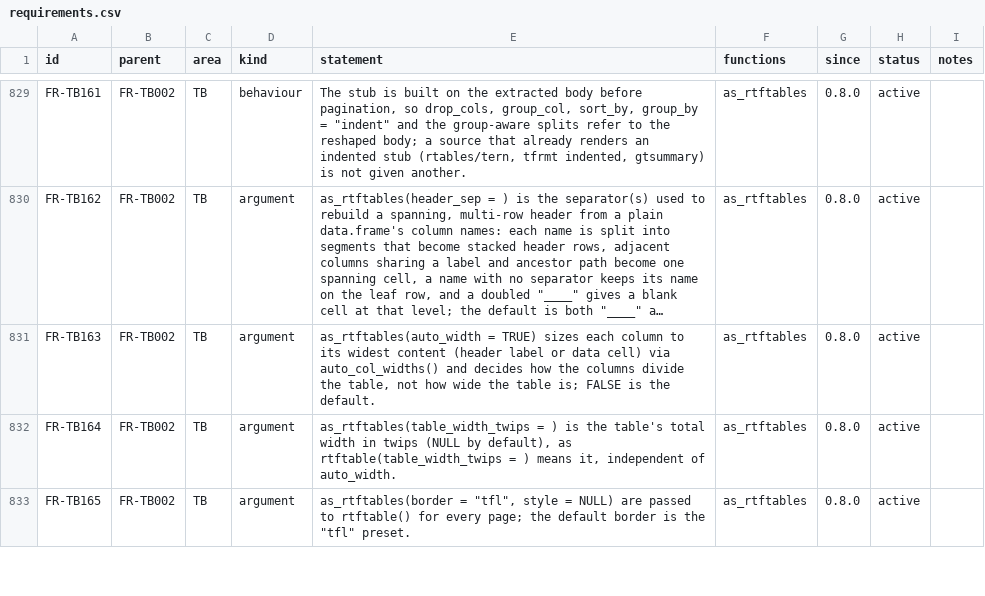
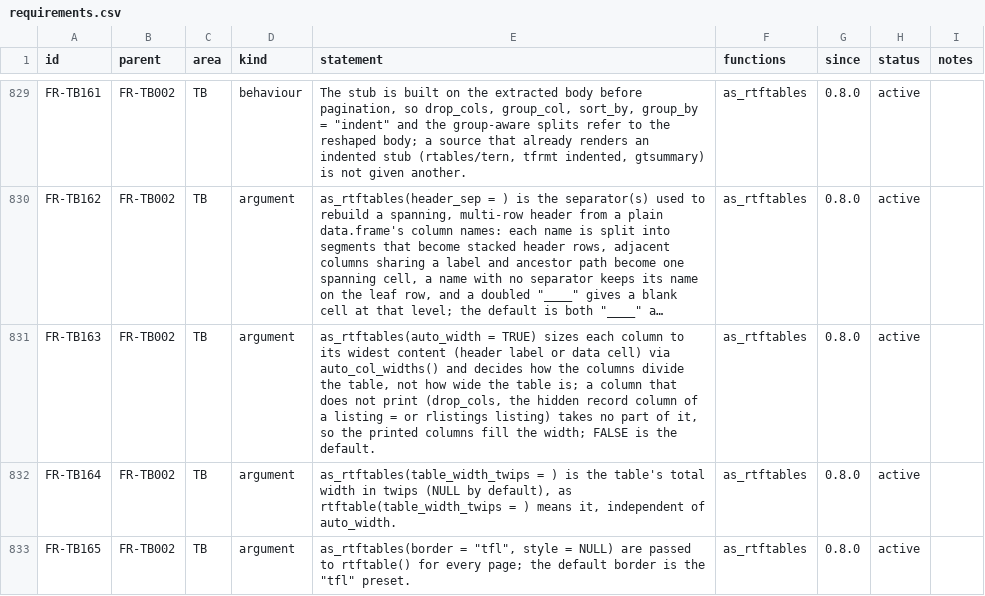
Before and after one commit to ichirio/rtfreporter, a CSV file: inst/validation/requirements.csv, drawn as a sheet; only a part is shown, gaps mark what is left out; long unchanged cells end in …; the diff covers the shown part only; the diff names each change by its address in the sheet, - before the commit and + after, or states it on an @@ line.

```diff
--- a/inst/validation/requirements.csv
+++ b/inst/validation/requirements.csv
-E831 (statement): …table is; FALSE is…
+E831 (statement): …table is; a column that does not print (drop_cols, the hidden record column of a listing = or rlistings listing) takes no part of it, so the printed columns fill the width; FALSE is…
```
Also changed, not shown: 1 edited cell elsewhere in this file, inst/validation/traceability_review.csv, 4 other files.
